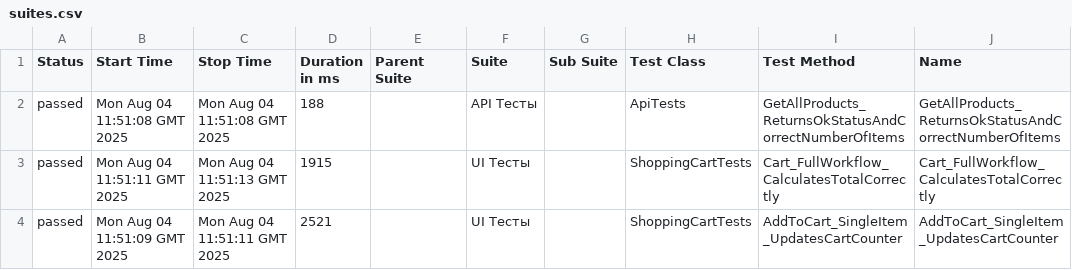
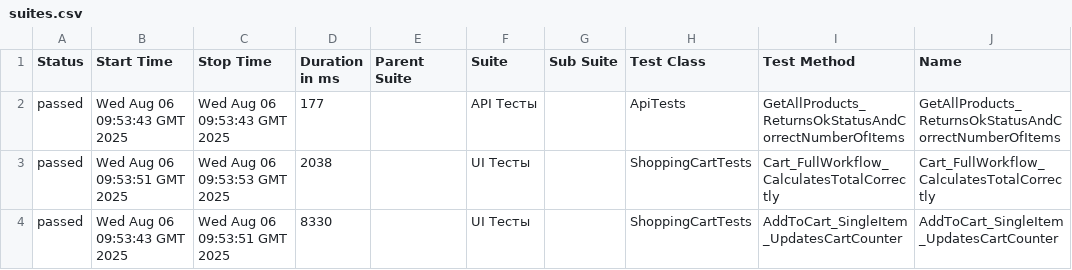
Before and after one commit to rudExtremo/SocksShoppingStore, a CSV file: data/suites.csv, drawn as a sheet; only a part is shown; the diff names each change by its address in the sheet, - before the commit and + after, or states it on an @@ line.

```diff
--- a/data/suites.csv
+++ b/data/suites.csv
-B2 (Start Time): Mon Aug 04 11:51:08 GMT 2025
+B2 (Start Time): Wed Aug 06 09:53:43 GMT 2025
-C2 (Stop Time): Mon Aug 04 11:51:08 GMT 2025
+C2 (Stop Time): Wed Aug 06 09:53:43 GMT 2025
-D2 (Duration in ms): 188
+D2 (Duration in ms): 177
-B3 (Start Time): Mon Aug 04 11:51:11 GMT 2025
+B3 (Start Time): Wed Aug 06 09:53:51 GMT 2025
-C3 (Stop Time): Mon Aug 04 11:51:13 GMT 2025
+C3 (Stop Time): Wed Aug 06 09:53:53 GMT 2025
-D3 (Duration in ms): 1915
+D3 (Duration in ms): 2038
-B4 (Start Time): Mon Aug 04 11:51:09 GMT 2025
+B4 (Start Time): Wed Aug 06 09:53:43 GMT 2025
-C4 (Stop Time): Mon Aug 04 11:51:11 GMT 2025
+C4 (Stop Time): Wed Aug 06 09:53:51 GMT 2025
-D4 (Duration in ms): 2521
+D4 (Duration in ms): 8330
```
Also changed, not shown: 24 other files.
